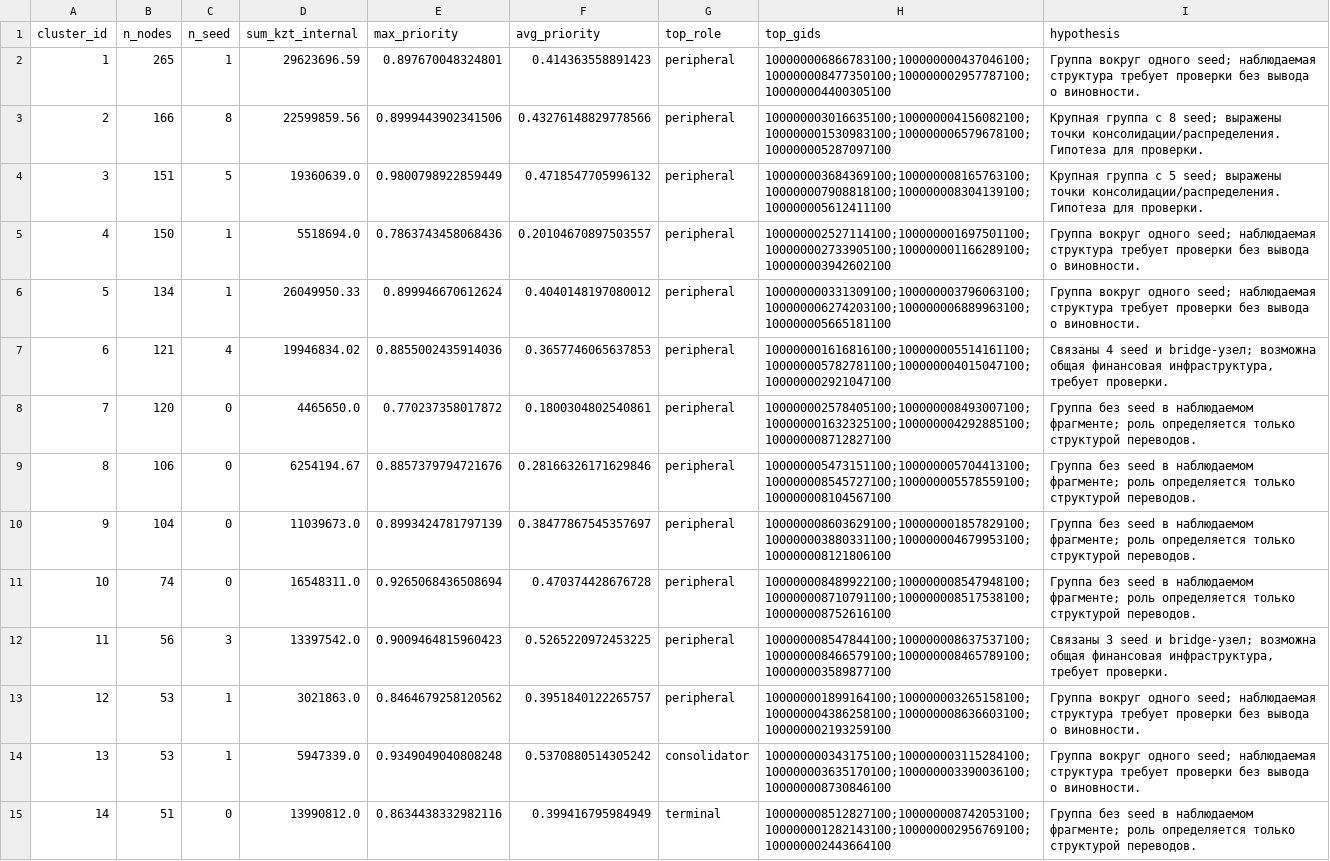
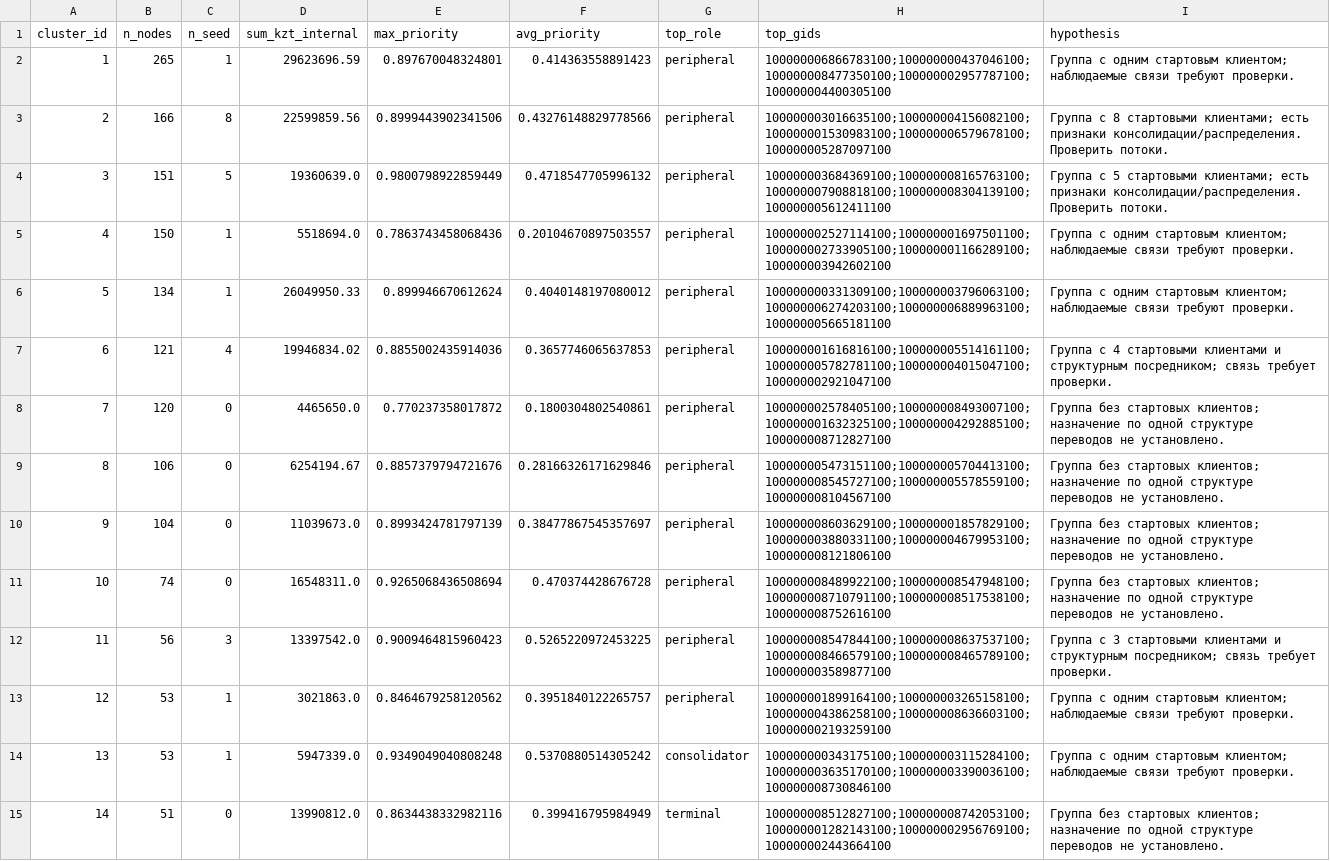
Before and after one commit to BAITC-Hacks/hack-0a855e0e-terra-group-labs, a CSV file: outputs/clusters.csv, drawn as a sheet; only a part is shown; the diff covers the shown part only; the diff names each change by its address in the sheet, - before the commit and + after, or states it on an @@ line.

```diff
--- a/outputs/clusters.csv
+++ b/outputs/clusters.csv
-I2 (hypothesis): Группа вокруг одного seed; наблюдаемая структура требует проверки без вывода о виновности.
+I2 (hypothesis): Группа с одним стартовым клиентом; наблюдаемые связи требуют проверки.
-I3 (hypothesis): Крупная группа с 8 seed; выражены точки консолидации/распределения. Гипотеза для проверки.
+I3 (hypothesis): Группа с 8 стартовыми клиентами; есть признаки консолидации/распределения. Проверить потоки.
-I4 (hypothesis): Крупная группа с 5 seed; выражены точки консолидации/распределения. Гипотеза для проверки.
+I4 (hypothesis): Группа с 5 стартовыми клиентами; есть признаки консолидации/распределения. Проверить потоки.
-I5:I6 (hypothesis): Группа вокруг одного seed; наблюдаемая структура требует проверки без вывода о виновности.
+I5:I6 (hypothesis): Группа с одним стартовым клиентом; наблюдаемые связи требуют проверки.
-I7 (hypothesis): Связаны 4 seed и bridge-узел; возможна общая финансовая инфраструктура, требует проверки.
+I7 (hypothesis): Группа с 4 стартовыми клиентами и структурным посредником; связь требует проверки.
-I8:I11 (hypothesis): Группа без seed в наблюдаемом фрагменте; роль определяется только структурой переводов.
+I8:I11 (hypothesis): Группа без стартовых клиентов; назначение по одной структуре переводов не установлено.
-I12 (hypothesis): Связаны 3 seed и bridge-узел; возможна общая финансовая инфраструктура, требует проверки.
+I12 (hypothesis): Группа с 3 стартовыми клиентами и структурным посредником; связь требует проверки.
-I13:I14 (hypothesis): Группа вокруг одного seed; наблюдаемая структура требует проверки без вывода о виновности.
+I13:I14 (hypothesis): Группа с одним стартовым клиентом; наблюдаемые связи требуют проверки.
-I15 (hypothesis): Группа без seed в наблюдаемом фрагменте; роль определяется только структурой переводов.
+I15 (hypothesis): Группа без стартовых клиентов; назначение по одной структуре переводов не установлено.
```
Also changed, not shown: 77 edited cells elsewhere in this file, 17 other files.
